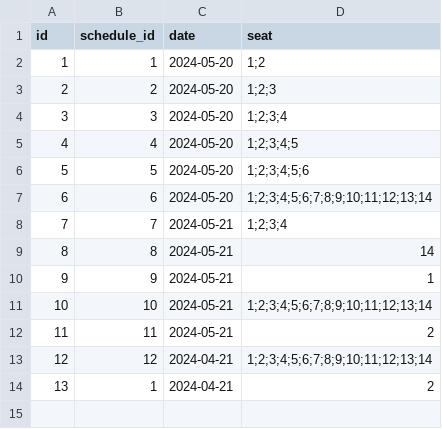
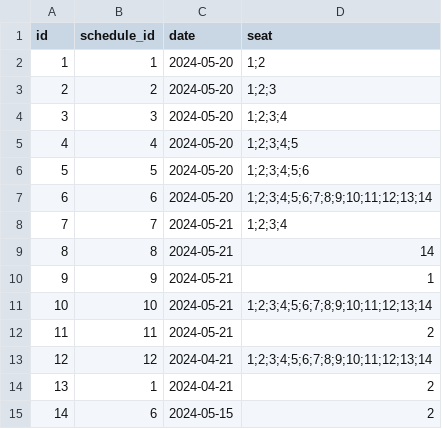
Before and after one commit to aditbeta/FoodAndBeverage, a CSV file: travel_booking_system/data/booking.csv, drawn as a sheet.

```diff
--- a/travel_booking_system/data/booking.csv
+++ b/travel_booking_system/data/booking.csv
@@ -14 +14,2 @@ id,schedule_id,date,seat
 13,1,2024-04-21,2
+14,6,2024-05-15,2
```
Also changed, not shown: 7 other files.
